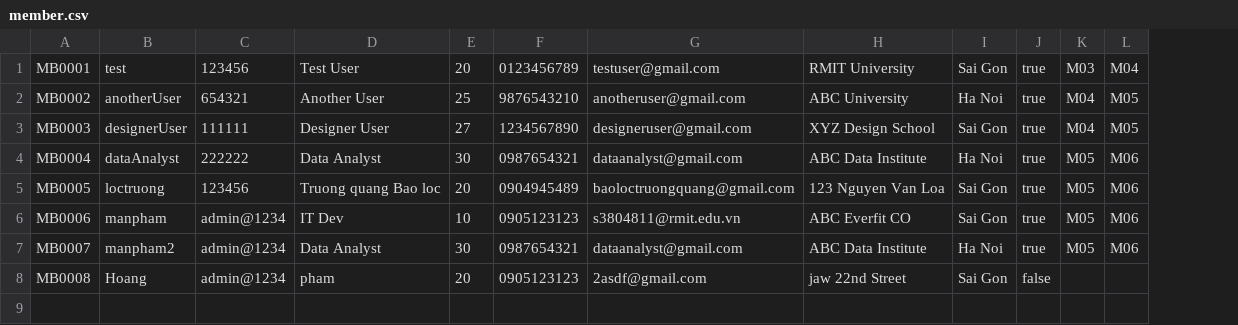
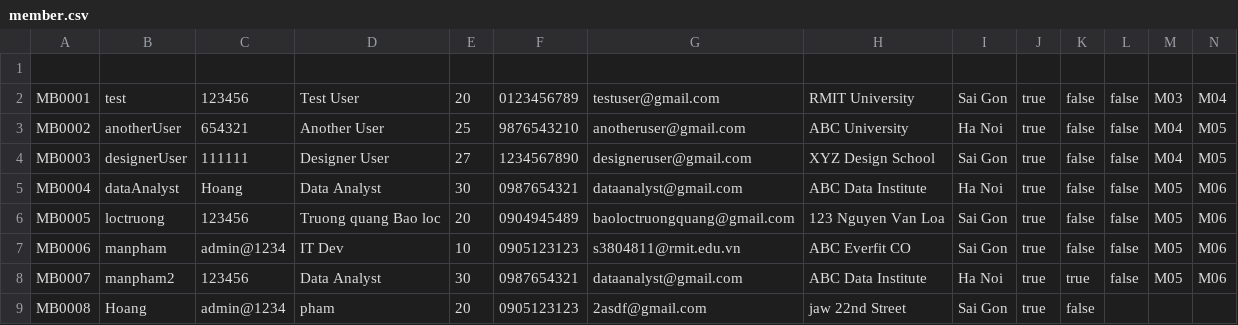
Before and after one commit to tom474/time_bank_system, a CSV file: data/member.csv, drawn as a sheet; addresses are those after the commit; the diff names each change by its address in the sheet, - before the commit and + after, or states it on an @@ line.

Commit message:
Dev reset password loc (#25)
* TBA-14 Update Member class with isResetPassword attribute

* TBA-14 password reset functionality

```diff
--- a/data/member.csv
+++ b/data/member.csv
+column K, rows 2-9: false | false | false | false | false | false | true | false
+column L, rows 2-8: all false
+row 1: (empty)
-C5: 222222
+C5: Hoang
-C8: admin@1234
+C8: 123456
-J9: false
+J9: true
```
Also changed, not shown: 10 other files.
